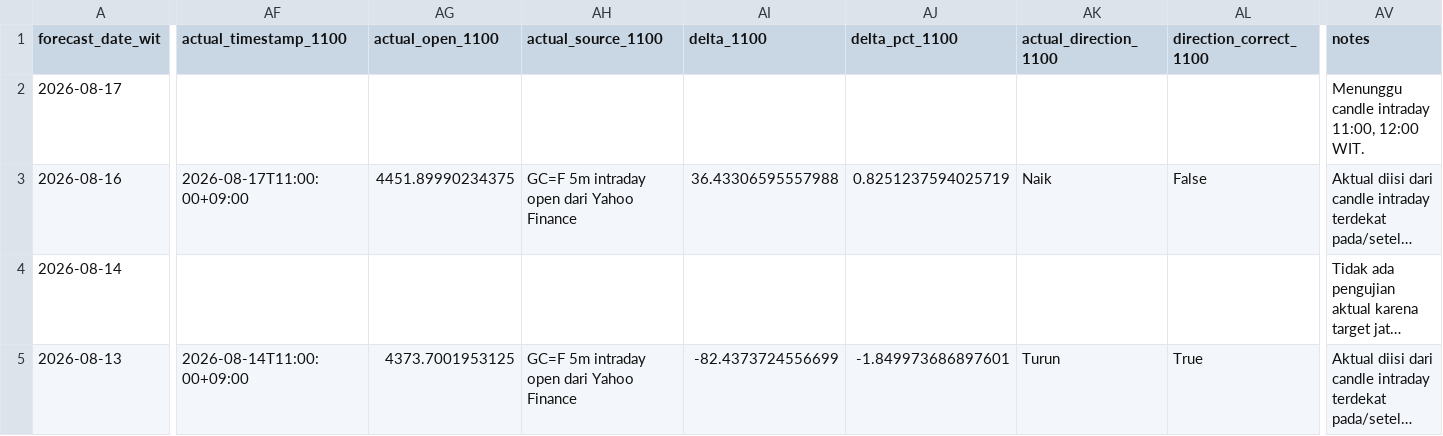
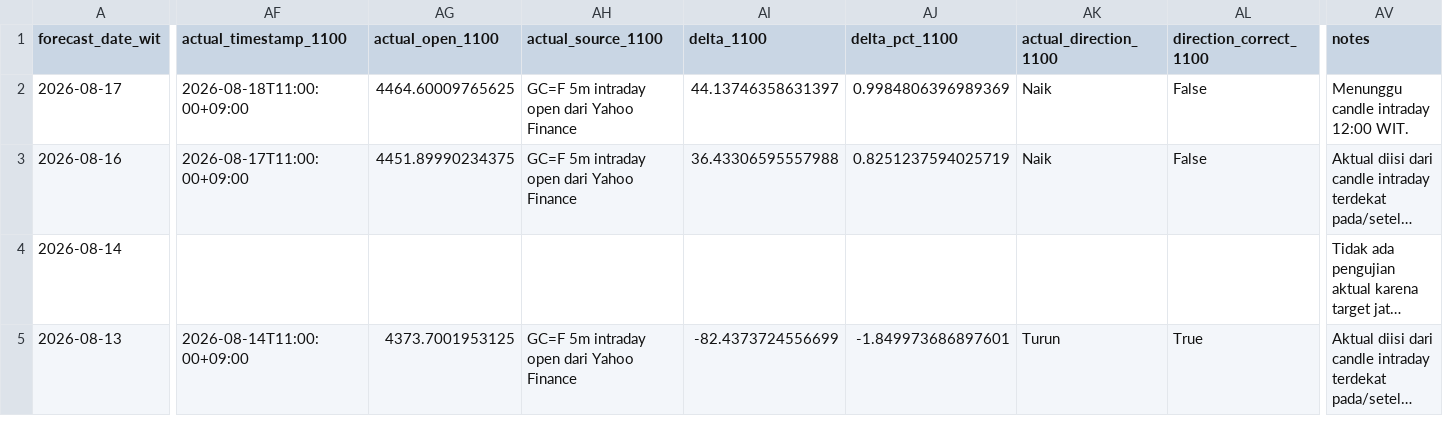
Before and after one commit to geraldinbatubara-cyber/Prediksi-XAU-USD, a CSV file: data/monitoring_model1.csv, drawn as a sheet; only a part is shown, gaps mark what is left out; long unchanged cells end in …; the diff names each change by its address in the sheet, - before the commit and + after, or states it on an @@ line.

```diff
--- a/data/monitoring_model1.csv
+++ b/data/monitoring_model1.csv
-AF2 (actual_timestamp_1100): (empty)
+AF2 (actual_timestamp_1100): 2026-08-18T11:00:00+09:00
-AG2 (actual_open_1100): (empty)
+AG2 (actual_open_1100): 4464.60009765625
-AH2 (actual_source_1100): (empty)
+AH2 (actual_source_1100): GC=F 5m intraday open dari Yahoo Finance
-AI2 (delta_1100): (empty)
+AI2 (delta_1100): 44.13746358631397
-AJ2 (delta_pct_1100): (empty)
+AJ2 (delta_pct_1100): 0.9984806396989369
-AK2 (actual_direction_1100): (empty)
+AK2 (actual_direction_1100): Naik
-AL2 (direction_correct_1100): (empty)
+AL2 (direction_correct_1100): False
-AV2 (notes): Menunggu candle intraday 11:00, 12:00 WIT.
+AV2 (notes): Menunggu candle intraday 12:00 WIT.
```
Also changed, not shown: data/monitoring.csv.
